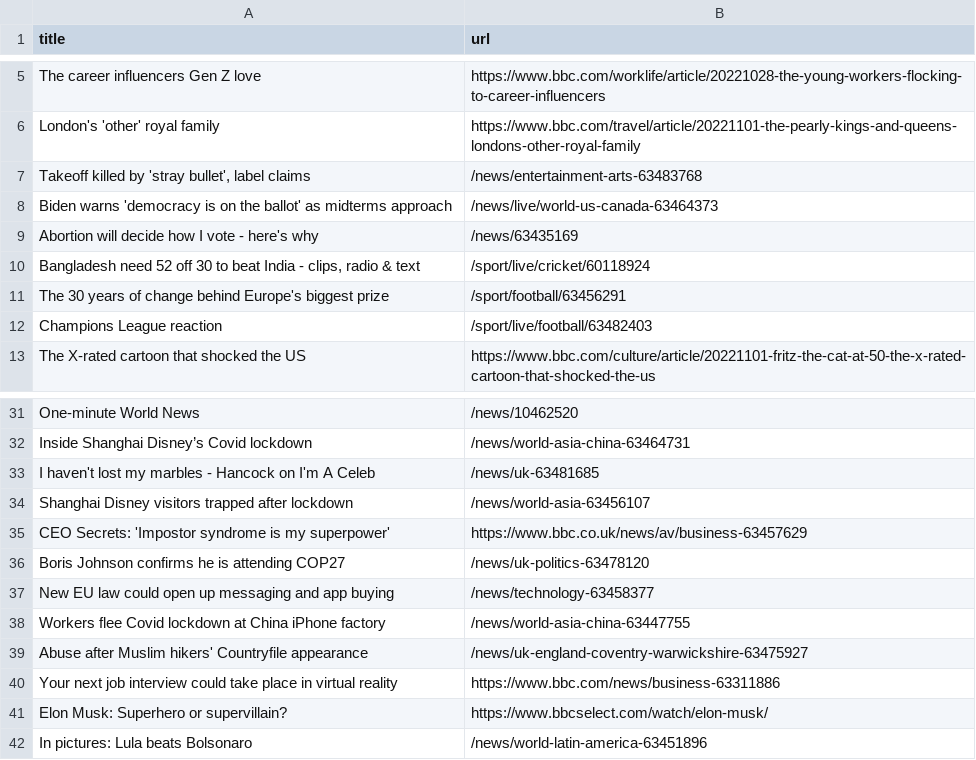
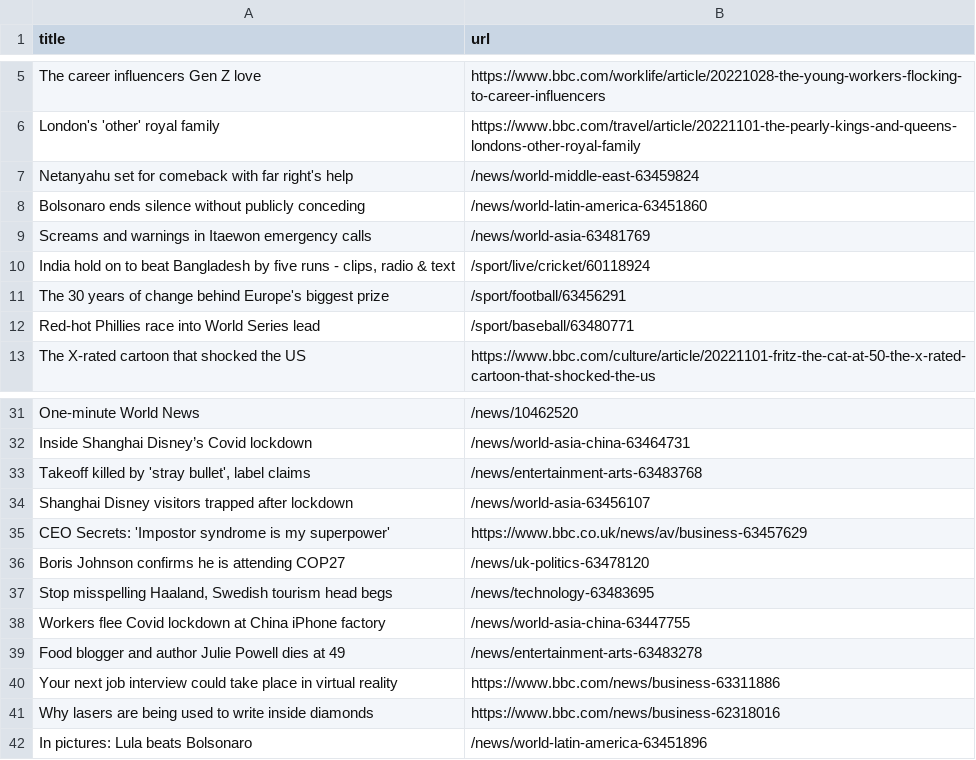
Before and after one commit to bryan-baker/automatic-scraper-bbc, a CSV file: bbc.csv, drawn as a sheet; only a part is shown, gaps mark what is left out.

```diff
--- a/bbc.csv
+++ b/bbc.csv
@@ -6,8 +6,8 @@ The career influencers Gen Z love,https://www.bbc.com/worklife/article/20221028-
 London's 'other' royal family,https://www.bbc.com/travel/article/20221101-the-pearly-kings-and-queens-londons-other-royal-family
-"Takeoff killed by 'stray bullet', label claims",/news/entertainment-arts-63483768
-Biden warns 'democracy is on the ballot' as midterms approach,/news/live/world-us-canada-63464373
-Abortion will decide how I vote - here's why,/news/63435169
-"Bangladesh need 52 off 30 to beat India - clips, radio & text",/sport/live/cricket/60118924
+Netanyahu set for comeback with far right's help,/news/world-middle-east-63459824
+Bolsonaro ends silence without publicly conceding,/news/world-latin-america-63451860
+Screams and warnings in Itaewon emergency calls,/news/world-asia-63481769
+"India hold on to beat Bangladesh by five runs - clips, radio & text",/sport/live/cricket/60118924
 The 30 years of change behind Europe's biggest prize,/sport/football/63456291
-Champions League reaction,/sport/live/football/63482403
+Red-hot Phillies race into World Series lead,/sport/baseball/63480771
 The X-rated cartoon that shocked the US,https://www.bbc.com/culture/article/20221101-fritz-the-cat-at-50-the-x-rated-cartoon-that-shocked-the-us
@@ -32,3 +32,3 @@ One-minute World News,/news/10462520
 Inside Shanghai Disney’s Covid lockdown,/news/world-asia-china-63464731
-I haven't lost my marbles - Hancock on I'm A Celeb,/news/uk-63481685
+"Takeoff killed by 'stray bullet', label claims",/news/entertainment-arts-63483768
 Shanghai Disney visitors trapped after lockdown,/news/world-asia-63456107
@@ -36,7 +36,7 @@ CEO Secrets: 'Impostor syndrome is my superpower',https://www.bbc.co.uk/news/av/
 Boris Johnson confirms he is attending COP27,/news/uk-politics-63478120
-New EU law could open up messaging and app buying,/news/technology-63458377
+"Stop misspelling Haaland, Swedish tourism head begs",/news/technology-63483695
 Workers flee Covid lockdown at China iPhone factory,/news/world-asia-china-63447755
-Abuse after Muslim hikers' Countryfile appearance,/news/uk-england-coventry-warwickshire-63475927
+Food blogger and author Julie Powell dies at 49,/news/entertainment-arts-63483278
 Your next job interview could take place in virtual reality,https://www.bbc.com/news/business-63311886
-Elon Musk: Superhero or supervillain?,https://www.bbcselect.com/watch/elon-musk/
+Why lasers are being used to write inside diamonds,https://www.bbc.com/news/business-62318016
 In pictures: Lula beats Bolsonaro,/news/world-latin-america-63451896
```
